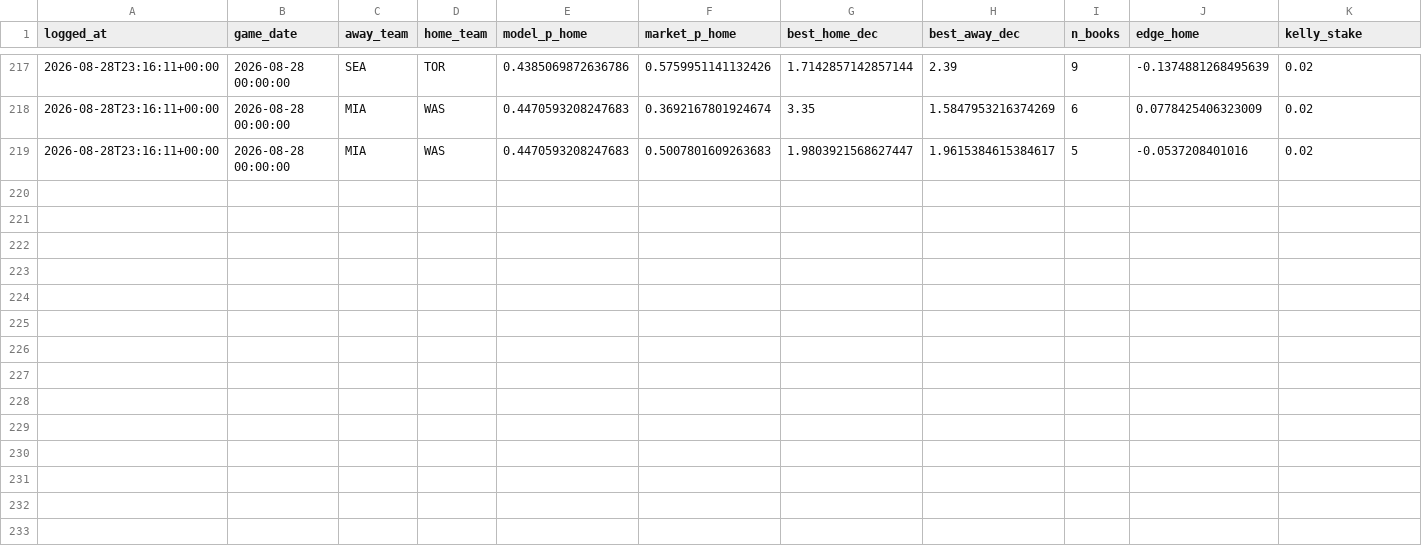
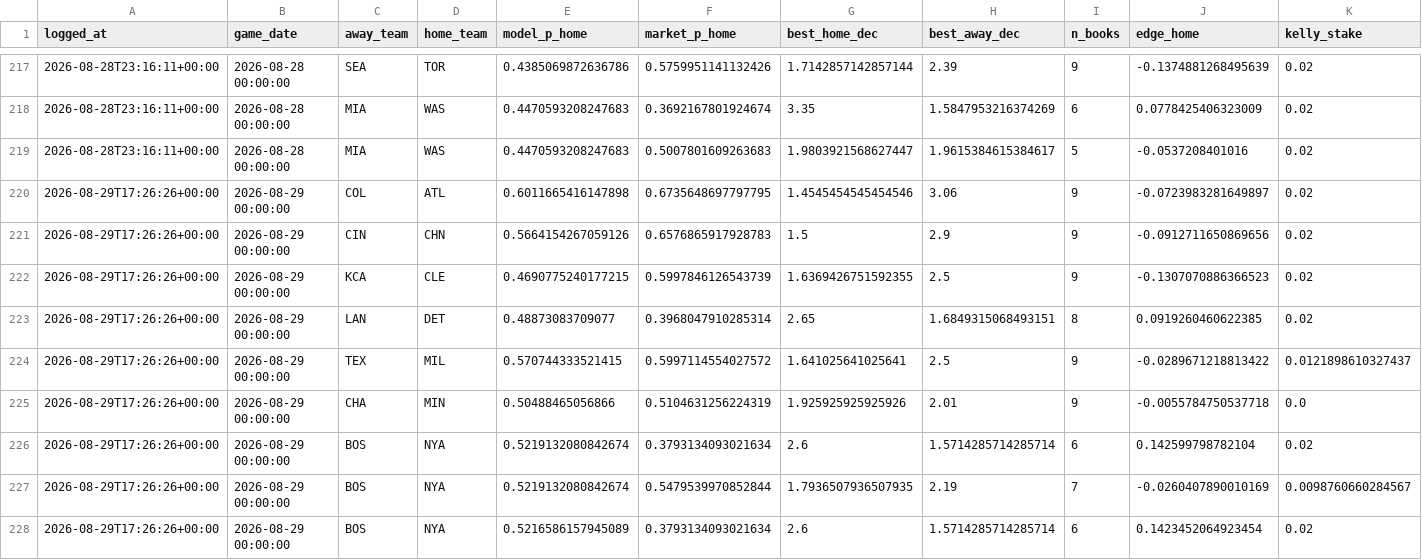
Before and after one commit to ivan-marjanovic/mlb-forecasting, a CSV file: live_predictions.csv, drawn as a sheet; only a part is shown, gaps mark what is left out; rows hold the shown columns only; the diff covers the shown part only; the diff names each change by its address in the sheet, - before the commit and + after, or states it on an @@ line.

```diff
--- a/live_predictions.csv
+++ b/live_predictions.csv
+row 220: 2026-08-29T17:26:26+00:00 | 2026-08-29 00:00:00 | COL | ATL | 0.6011665416147898 | 0.6735648697797795 | 1.4545454545454546 | 3.06 | 9 | -0.0723983281649897 | 0.02
+row 221: 2026-08-29T17:26:26+00:00 | 2026-08-29 00:00:00 | CIN | CHN | 0.5664154267059126 | 0.6576865917928783 | 1.5 | 2.9 | 9 | -0.0912711650869656 | 0.02
+row 222: 2026-08-29T17:26:26+00:00 | 2026-08-29 00:00:00 | KCA | CLE | 0.4690775240177215 | 0.5997846126543739 | 1.6369426751592355 | 2.5 | 9 | -0.1307070886366523 | 0.02
+row 223: 2026-08-29T17:26:26+00:00 | 2026-08-29 00:00:00 | LAN | DET | 0.48873083709077 | 0.3968047910285314 | 2.65 | 1.6849315068493151 | 8 | 0.0919260460622385 | 0.02
+row 224: 2026-08-29T17:26:26+00:00 | 2026-08-29 00:00:00 | TEX | MIL | 0.570744333521415 | 0.5997114554027572 | 1.641025641025641 | 2.5 | 9 | -0.0289671218813422 | 0.0121898610327437
+row 225: 2026-08-29T17:26:26+00:00 | 2026-08-29 00:00:00 | CHA | MIN | 0.50488465056866 | 0.5104631256224319 | 1.925925925925926 | 2.01 | 9 | -0.0055784750537718 | 0.0
+row 226: 2026-08-29T17:26:26+00:00 | 2026-08-29 00:00:00 | BOS | NYA | 0.5219132080842674 | 0.3793134093021634 | 2.6 | 1.5714285714285714 | 6 | 0.142599798782104 | 0.02
+row 227: 2026-08-29T17:26:26+00:00 | 2026-08-29 00:00:00 | BOS | NYA | 0.5219132080842674 | 0.5479539970852844 | 1.7936507936507935 | 2.19 | 7 | -0.0260407890010169 | 0.0098760660284567
+row 228: 2026-08-29T17:26:26+00:00 | 2026-08-29 00:00:00 | BOS | NYA | 0.5216586157945089 | 0.3793134093021634 | 2.6 | 1.5714285714285714 | 6 | 0.1423452064923454 | 0.02
```
Also changed, not shown: 8 added rows elsewhere in this file.
